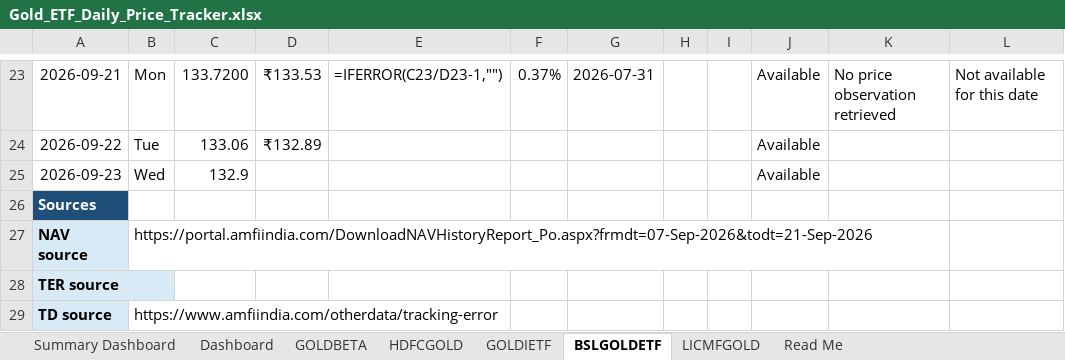
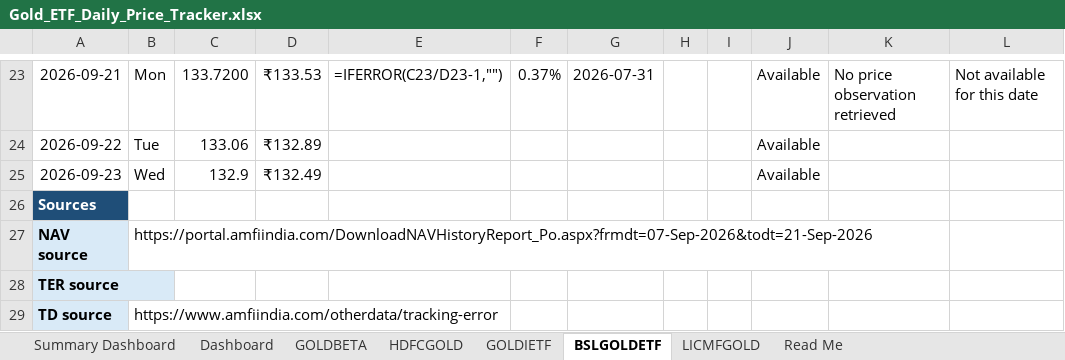
Before and after one commit to 25021141139Preetam/ETF-Gold_Tracker, an Excel workbook: Gold_ETF_Daily_Price_Tracker.xlsx, sheet BSLGOLDETF, drawn as a sheet; only a part is shown, gaps mark what is left out; values as stored, in another font and other column widths than the file's, no borders; formulas without a stored value are shown as written; conditional formats not drawn; the diff names each change by its address in the sheet, - before the commit and + after, or states it on an @@ line.

```diff
--- a/Gold_ETF_Daily_Price_Tracker.xlsx (sheet BSLGOLDETF)
+++ b/Gold_ETF_Daily_Price_Tracker.xlsx (sheet BSLGOLDETF)
-D25: (empty)
+D25: ₹132.49
```
Also changed, not shown: sheet LICMFGOLD, 1 other file.
